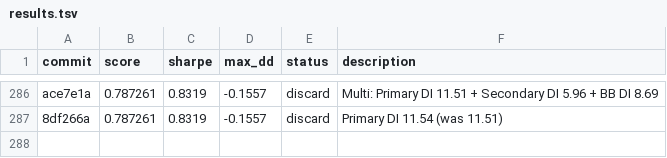
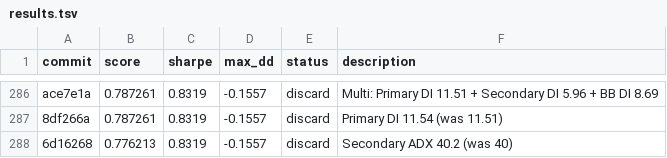
Before and after one commit to auditmos/autoquant, a TSV file: results.tsv, drawn as a sheet; only a part is shown, gaps mark what is left out.

```diff
--- a/results.tsv
+++ b/results.tsv
@@ -287 +287,2 @@ ace7e1a	0.787261	0.8319	-0.1557	discard	Multi: Primary DI 11.51 + Secondary DI 5
 8df266a	0.787261	0.8319	-0.1557	discard	Primary DI 11.54 (was 11.51)
+6d16268	0.776213	0.8319	-0.1557	discard	Secondary ADX 40.2 (was 40)
```
